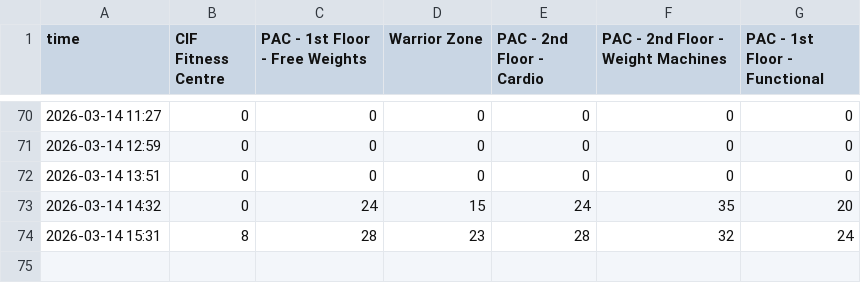
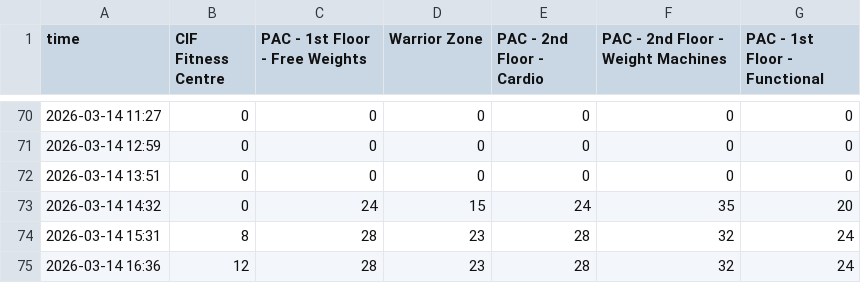
Before and after one commit to aaryanshroff/wat-fit, a CSV file: data.csv, drawn as a sheet; only a part is shown, gaps mark what is left out; the diff names each change by its address in the sheet, - before the commit and + after, or states it on an @@ line.

```diff
--- a/data.csv
+++ b/data.csv
+row 75: 2026-03-14 16:36 | 12 | 28 | 23 | 28 | 32 | 24
```
